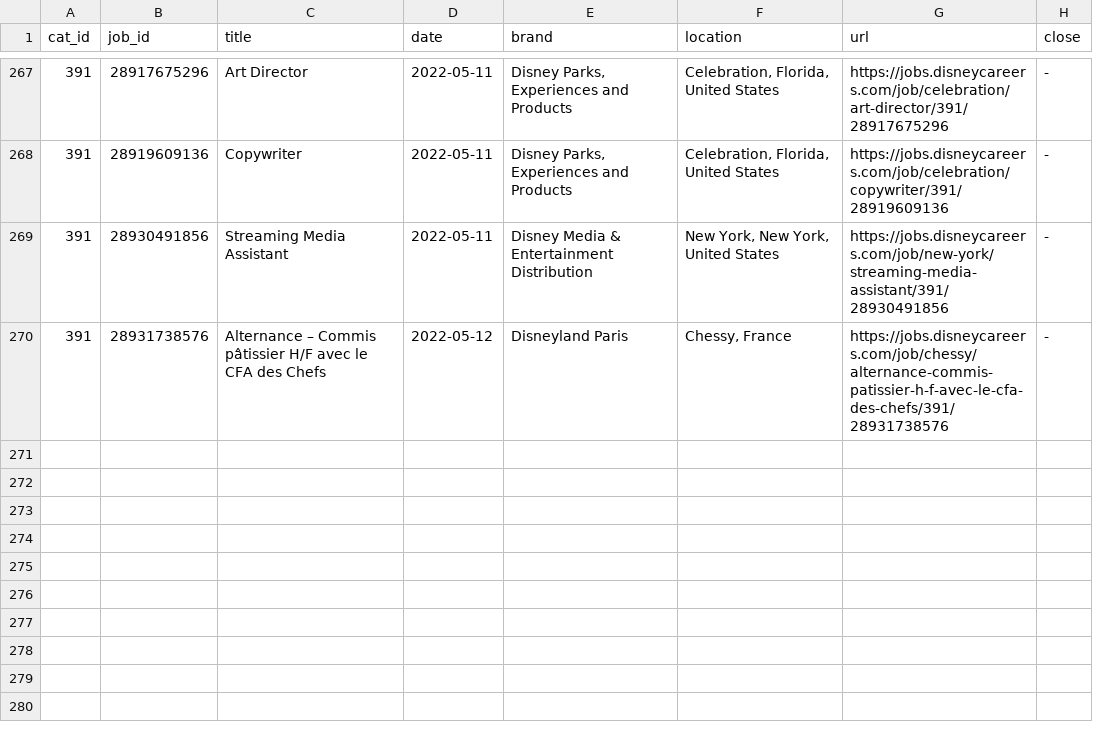
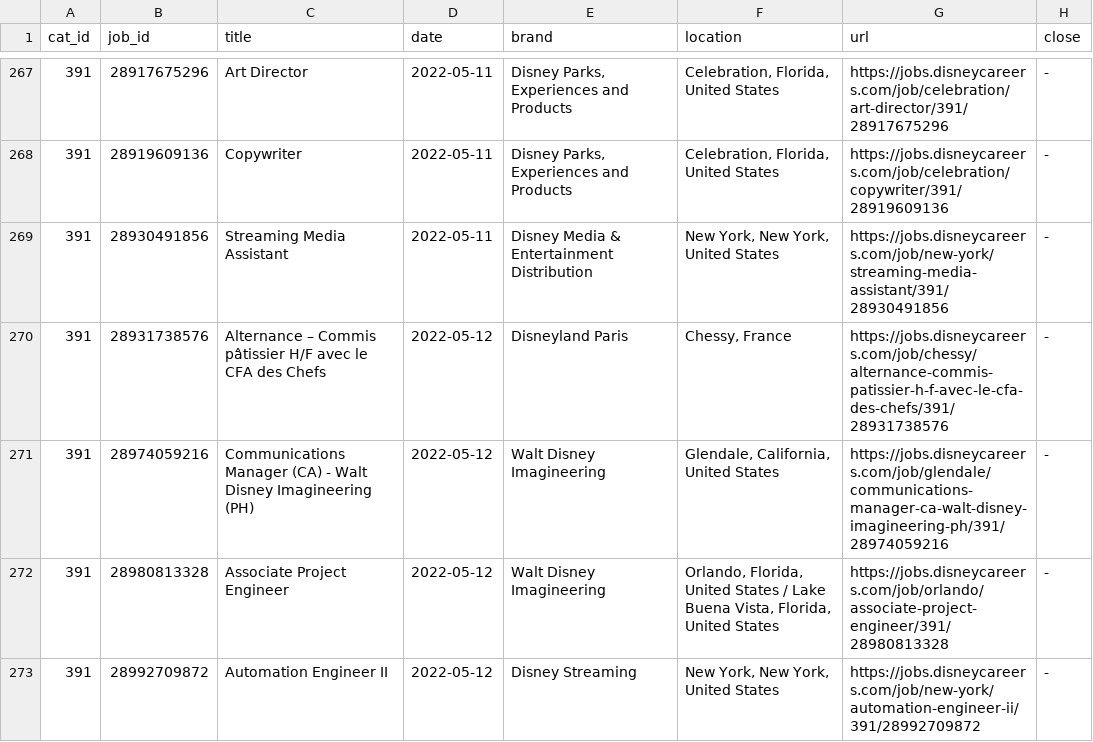
Before and after one commit to dpasse/monte, a CSV file: data/disney/jobs.csv, drawn as a sheet; only a part is shown, gaps mark what is left out; the diff covers the shown part only; the diff names each change by its address in the sheet, - before the commit and + after, or states it on an @@ line.

```diff
--- a/data/disney/jobs.csv
+++ b/data/disney/jobs.csv
+row 271: 391 | 28974059216 | Communications Manager (CA) - Walt Disney Imagineering (PH) | 2022-05-12 | Walt Disney Imagineering | Glendale, California, United States | https://jobs.disneycareers.com/job/glendale/communications-manager-ca-walt-disney-imagineering-ph/391/28974059216 | -
+row 272: 391 | 28980813328 | Associate Project Engineer | 2022-05-12 | Walt Disney Imagineering | Orlando, Florida, United States / Lake Buena Vista, Florida, United States | https://jobs.disneycareers.com/job/orlando/associate-project-engineer/391/28980813328 | -
+row 273: 391 | 28992709872 | Automation Engineer II | 2022-05-12 | Disney Streaming | New York, New York, United States | https://jobs.disneycareers.com/job/new-york/automation-engineer-ii/391/28992709872 | -
```
Also changed, not shown: 3 added rows and 9 edited cells elsewhere in this file, data/disney/imagineering_jobs.csv, 4 other files.
